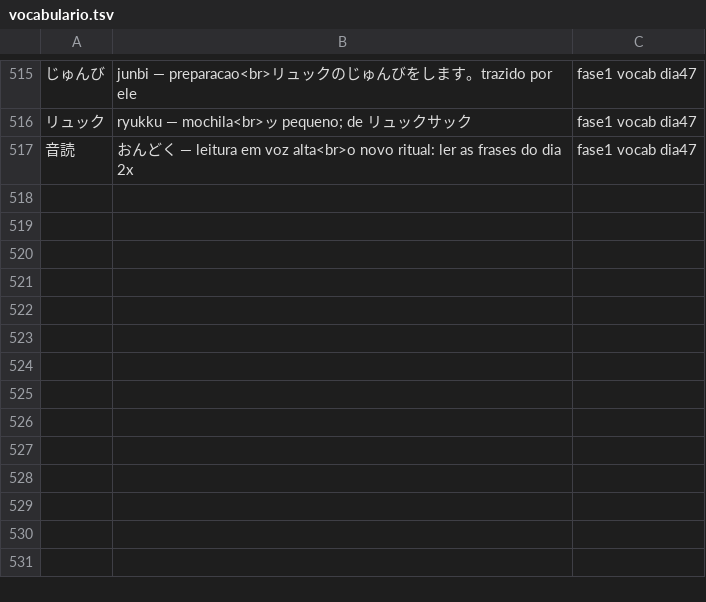
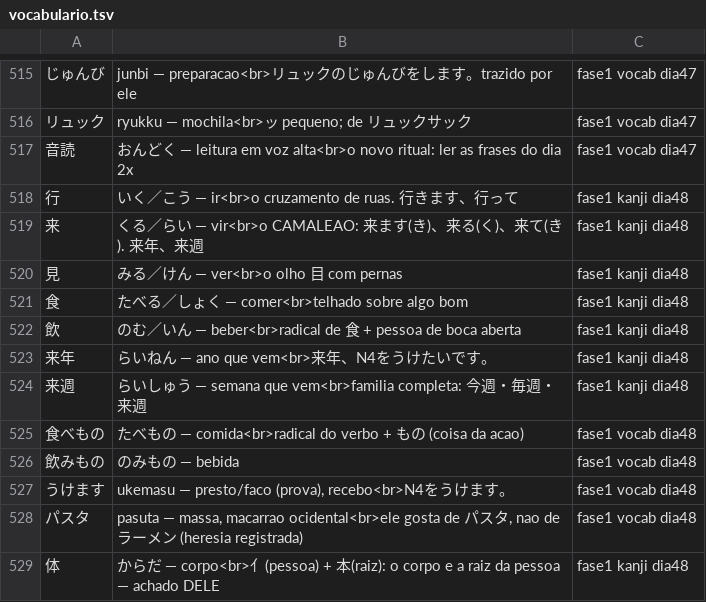
Before and after one commit to VinciusGoulart/japones-jlpt, a TSV file: progresso/vocabulario.tsv, drawn as a sheet; only a part is shown, gaps mark what is left out; the diff names each change by its address in the sheet, - before the commit and + after, or states it on an @@ line.

```diff
--- a/progresso/vocabulario.tsv
+++ b/progresso/vocabulario.tsv
+row 518: 行 | いく／こう — ir<br>o cruzamento de ruas. 行きます、行って | fase1 kanji dia48
+row 519: 来 | くる／らい — vir<br>o CAMALEAO: 来ます(き)、来る(く)、来て(き). 来年、来週 | fase1 kanji dia48
+row 520: 見 | みる／けん — ver<br>o olho 目 com pernas | fase1 kanji dia48
+row 521: 食 | たべる／しょく — comer<br>telhado sobre algo bom | fase1 kanji dia48
+row 522: 飲 | のむ／いん — beber<br>radical de 食 + pessoa de boca aberta | fase1 kanji dia48
+row 523: 来年 | らいねん — ano que vem<br>来年、N4をうけたいです。 | fase1 kanji dia48
+row 524: 来週 | らいしゅう — semana que vem<br>familia completa: 今週・毎週・来週 | fase1 kanji dia48
+row 525: 食べもの | たべもの — comida<br>radical do verbo + もの (coisa da acao) | fase1 vocab dia48
+row 526: 飲みもの | のみもの — bebida | fase1 vocab dia48
+row 527: うけます | ukemasu — presto/faco (prova), recebo<br>N4をうけます。 | fase1 vocab dia48
+row 528: パスタ | pasuta — massa, macarrao ocidental<br>ele gosta de パスタ, nao de ラーメン (heresia registrada) | fase1 vocab dia48
+row 529: 体 | からだ — corpo<br>亻(pessoa) + 本(raiz): o corpo e a raiz da pessoa — achado DELE | fase1 kanji dia48
```
Also changed, not shown: progresso/escrita.tsv, 3 other files.
